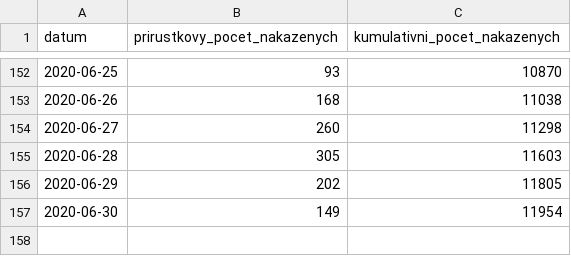
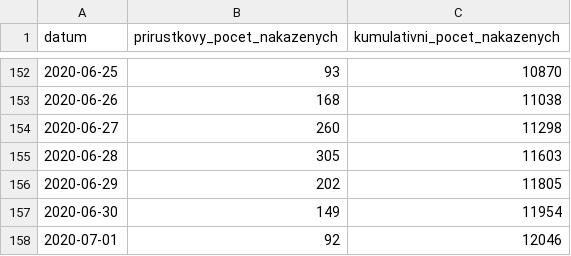
Before and after one commit to martin-majlis/covid-19, a CSV file: data/backup/onemocneni-aktualne.mzcr.cz_covid-19-v2/nakaza.csv, drawn as a sheet; only a part is shown, gaps mark what is left out; the diff names each change by its address in the sheet, - before the commit and + after, or states it on an @@ line.

```diff
--- a/data/backup/onemocneni-aktualne.mzcr.cz_covid-19-v2/nakaza.csv
+++ b/data/backup/onemocneni-aktualne.mzcr.cz_covid-19-v2/nakaza.csv
+row 158: 2020-07-01 | 92 | 12046
```
Also changed, not shown: data/backup/onemocneni-aktualne.mzcr.cz_covid-19-v2/nakazeni-vyleceni-umrti-testy.csv, 10 other files.
